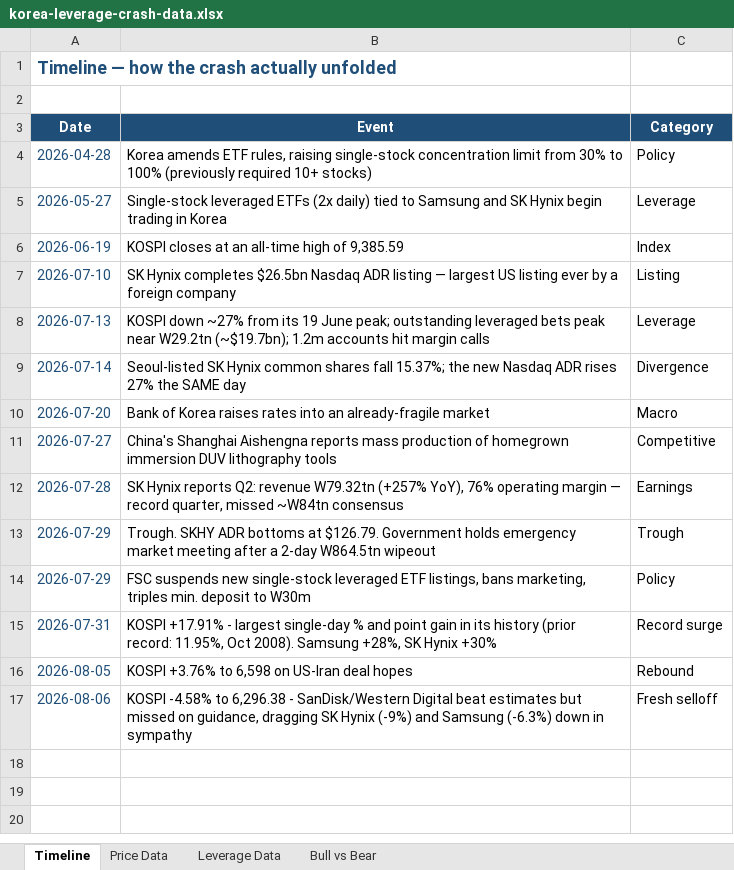
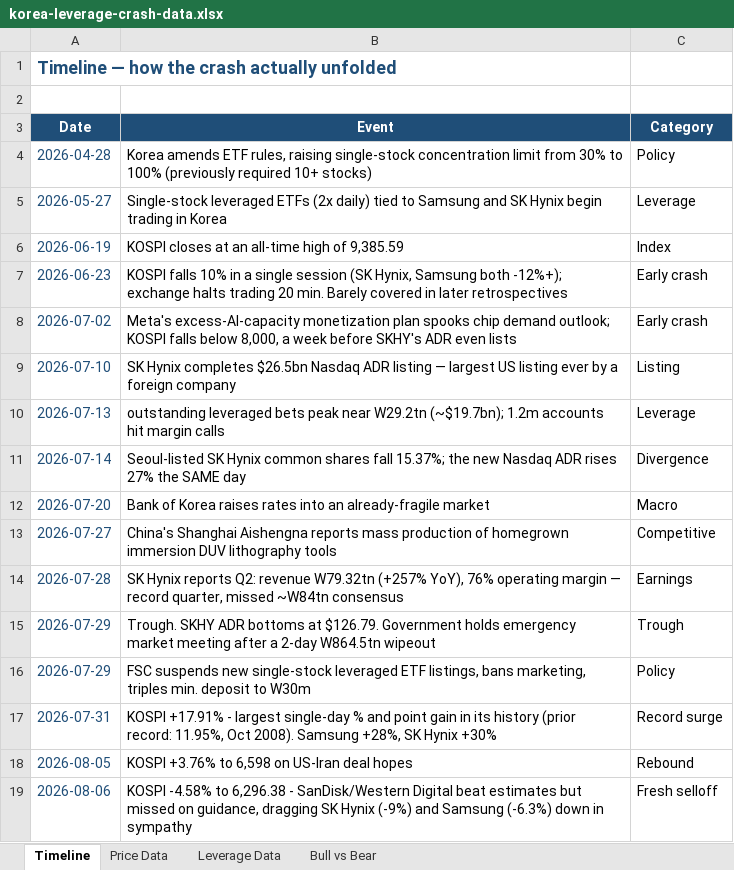
Before and after one commit to hopeful-chicken/Bloombruh, an Excel workbook: public/downloads/korea-leverage-crash-data.xlsx, sheet Timeline, drawn as a sheet; values as stored, in another font and other column widths than the file's, no borders; addresses are those after the commit; the diff names each change by its address in the sheet, - before the commit and + after, or states it on an @@ line.

Commit message:
Add the real find: the crash started three weeks before every retrospective says
Researched the actual KOSPI daily closes rather than relying on secondhand
summaries. Found a real, sourced, and mostly unreported pre-history: a 10%
single-day crash on 23 June (four days after the all-time high, with a
20-minute trading halt) and a Meta-AI-capex-driven drop below 8,000 by 2
July, over a week before SK Hynix's ADR even started trading. Almost every
account of this story, including the earlier draft of this piece, starts
the clock on 14 July - the index says otherwise.

Also resolved the "worse than 1997/2008" discrepancy using real closing
prices (9,385.59 peak to a 5,593.56 closing low = 40.4%), showing the
smaller cited figures (22-23%) are a different, equally valid calendar-month
measurement, not a wrong number - and that the "worse than history" claims
compare that peak-to-trough figure against 1997/2008's calendar-month
declines, which isn't quite apples to apples.

Style fixes per feedback: "How we actually got here" -> "Timeline", moved
the chart to sit right above the paragraph that references it instead of
at the very bottom of the page, simplified a few over-written phrases
("demand story breaking" and similar).

```diff
--- a/public/downloads/korea-leverage-crash-data.xlsx (sheet Timeline)
+++ b/public/downloads/korea-leverage-crash-data.xlsx (sheet Timeline)
+row 7: 2026-06-23 | KOSPI falls 10% in a single session (SK Hynix, Samsung both -12%+); exchange halts trading 20 min. Barely covered in later retrospectives | Early crash
+row 8: 2026-07-02 | Meta's excess-AI-capacity monetization plan spooks chip demand outlook; KOSPI falls below 8,000, a week before SKHY's ADR even lists | Early crash
-B10 (Event): KOSPI down ~27% from its 19 June peak; outstanding leveraged…
+B10 (Event): outstanding leveraged…
```
Also changed, not shown: 2 other files.
